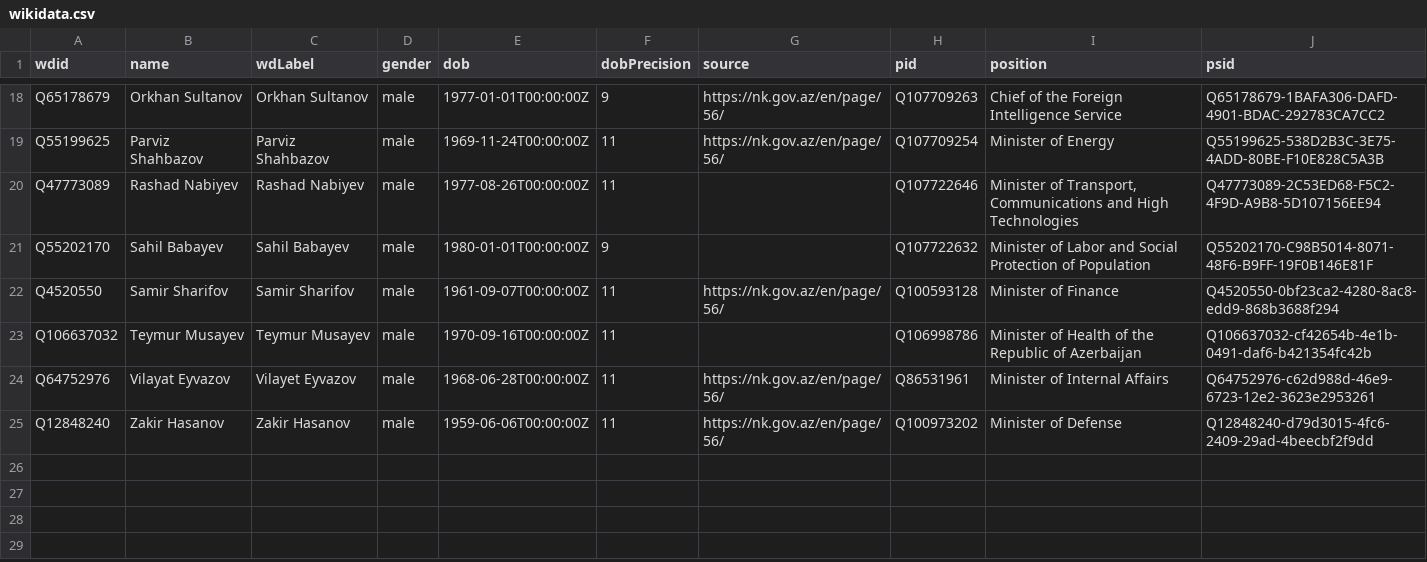
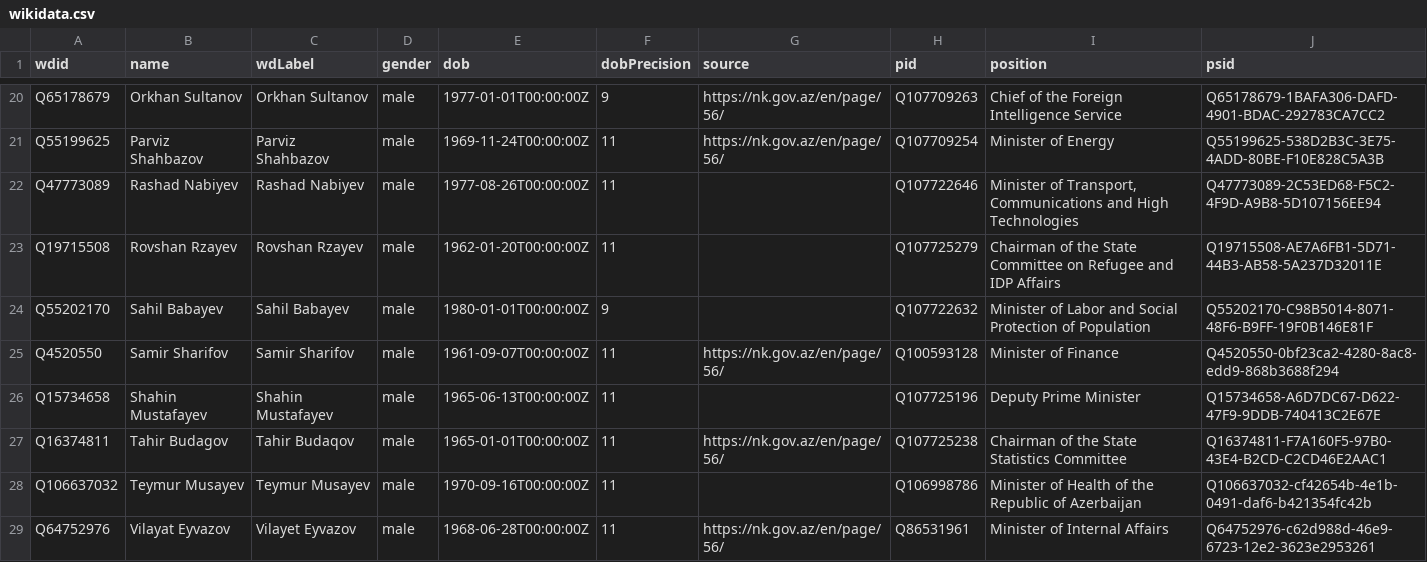
Before and after one commit to every-politician-scrapers/azerbaijan-cabinet, a CSV file: data/wikidata.csv, drawn as a sheet; only a part is shown, gaps mark what is left out; the shorter side is filled out with more unchanged rows; the diff covers the shown part only.

Commit message:
refresh data

```diff
--- a/data/wikidata.csv
+++ b/data/wikidata.csv
@@ -20,4 +22,7 @@ Q55199625,Parviz Shahbazov,Parviz Shahbazov,male,1969-11-24T00:00:00Z,11,https:/
 Q47773089,Rashad Nabiyev,Rashad Nabiyev,male,1977-08-26T00:00:00Z,11,,Q107722646,"Minister of Transport, Communications and High Technologies",Q47773089-2C53ED68-F5C2-4F9D-A9B8-5D107156EE94
+Q19715508,Rovshan Rzayev,Rovshan Rzayev,male,1962-01-20T00:00:00Z,11,,Q107725279,Chairman of the State Committee on Refugee and IDP Affairs,Q19715508-AE7A6FB1-5D71-44B3-AB58-5A237D32011E
 Q55202170,Sahil Babayev,Sahil Babayev,male,1980-01-01T00:00:00Z,9,,Q107722632,Minister of Labor and Social Protection of Population,Q55202170-C98B5014-8071-48F6-B9FF-19F0B146E81F
 Q4520550,Samir Sharifov,Samir Sharifov,male,1961-09-07T00:00:00Z,11,https://nk.gov.az/en/page/56/,Q100593128,Minister of Finance,Q4520550-0bf23ca2-4280-8ac8-edd9-868b3688f294
+Q15734658,Shahin Mustafayev,Shahin Mustafayev,male,1965-06-13T00:00:00Z,11,,Q107725196,Deputy Prime Minister,Q15734658-A6D7DC67-D622-47F9-9DDB-740413C2E67E
+Q16374811,Tahir Budagov,Tahir Budaqov,male,1965-01-01T00:00:00Z,11,https://nk.gov.az/en/page/56/,Q107725238,Chairman of the State Statistics Committee,Q16374811-F7A160F5-97B0-43E4-B2CD-C2CD46E2AAC1
 Q106637032,Teymur Musayev,Teymur Musayev,male,1970-09-16T00:00:00Z,11,,Q106998786,Minister of Health of the Republic of Azerbaijan,Q106637032-cf42654b-4e1b-0491-daf6-b421354fc42b
```
Also changed, not shown: 4 added rows and 1 edited cell elsewhere in this file, data/diff.csv.
